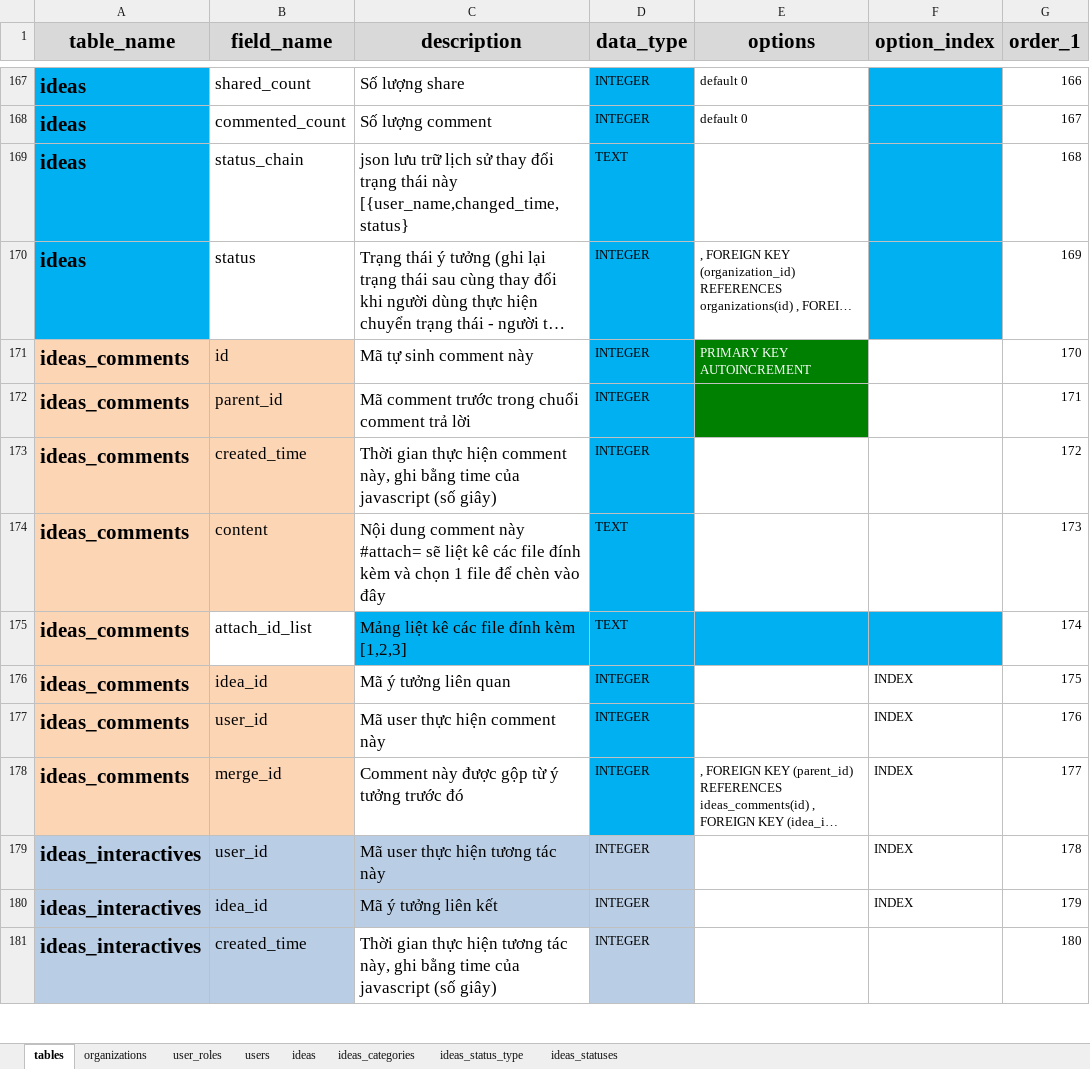
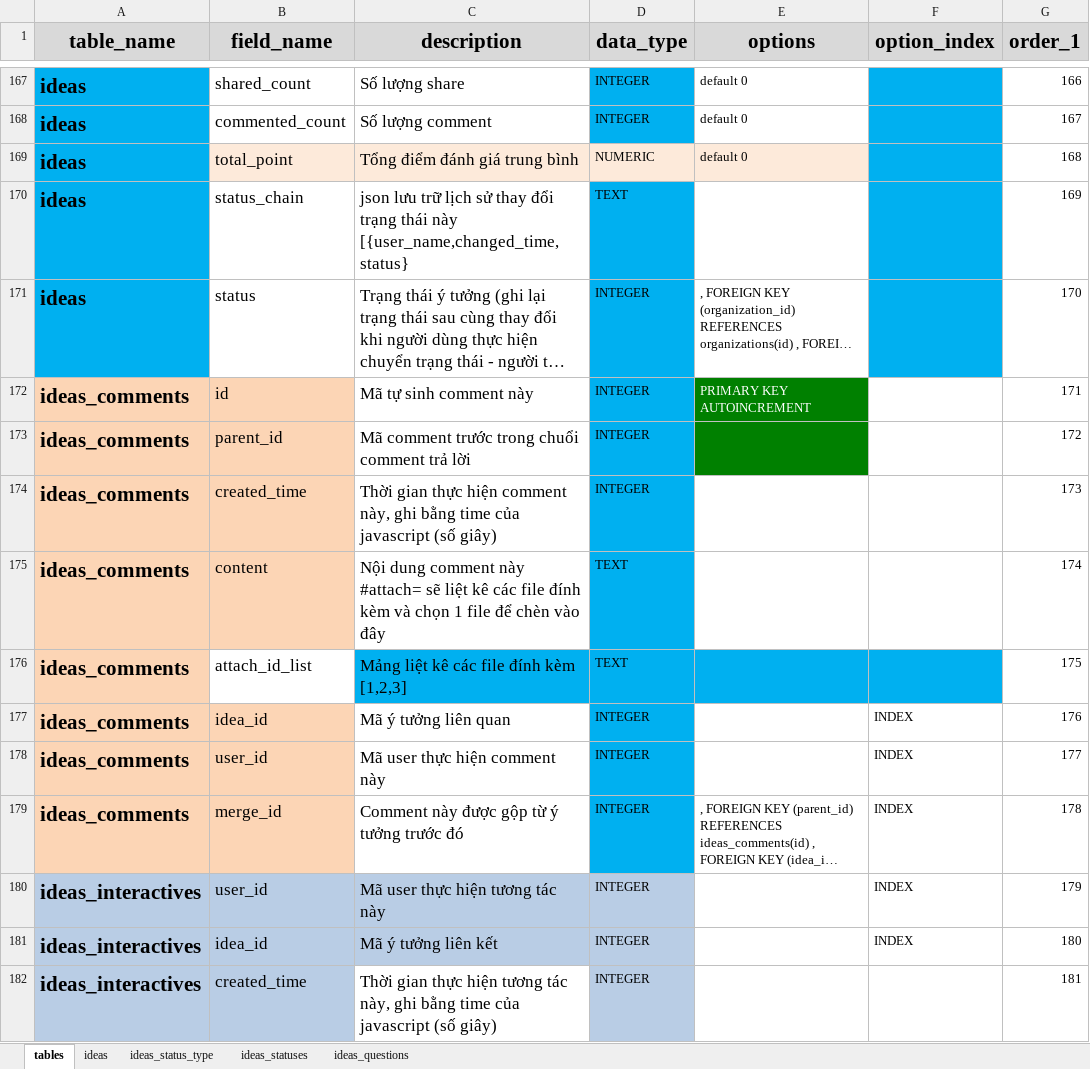
Before and after one commit to nvdinh185/dinh-inovation, an Excel workbook: db/excel/sqlite-inovation-manager-ver-4.0.xlsx, sheet tables, drawn as a sheet; only a part is shown, gaps mark what is left out; long unchanged cells end in …; values as stored, in another font and other column widths than the file's, no borders; addresses are those after the commit; the diff covers the shown part only; the diff names each change by its address in the sheet, - before the commit and + after, or states it on an @@ line.

```diff
--- a/db/excel/sqlite-inovation-manager-ver-4.0.xlsx (sheet tables)
+++ b/db/excel/sqlite-inovation-manager-ver-4.0.xlsx (sheet tables)
@@ sheet tab hidden: organizations @@
@@ sheet tab hidden: user_roles @@
@@ sheet tab hidden: users @@
@@ sheet tab hidden: ideas_categories @@
+sheet tab: ideas_questions
+row 169: ideas | total_point | Tổng điểm đánh giá trung bình | NUMERIC | default 0 |  | 168
-G170 (order_1): 168
+G170 (order_1): 169
-G171 (order_1): 169
+G171 (order_1): 170
-G172 (order_1): 170
+G172 (order_1): 171
-G173 (order_1): 171
+G173 (order_1): 172
-G174 (order_1): 172
+G174 (order_1): 173
-G175 (order_1): 173
+G175 (order_1): 174
-G176 (order_1): 174
+G176 (order_1): 175
-G177 (order_1): 175
+G177 (order_1): 176
-G178 (order_1): 176
+G178 (order_1): 177
-G179 (order_1): 177
+G179 (order_1): 178
-G180 (order_1): 178
+G180 (order_1): 179
-G181 (order_1): 179
+G181 (order_1): 180
-G182 (order_1): 180
+G182 (order_1): 181
```
Also changed, not shown: 18 added rows and 42 edited cells elsewhere in this sheet, sheet ideas_status_type, sheet ideas_statuses, 9 other files.
